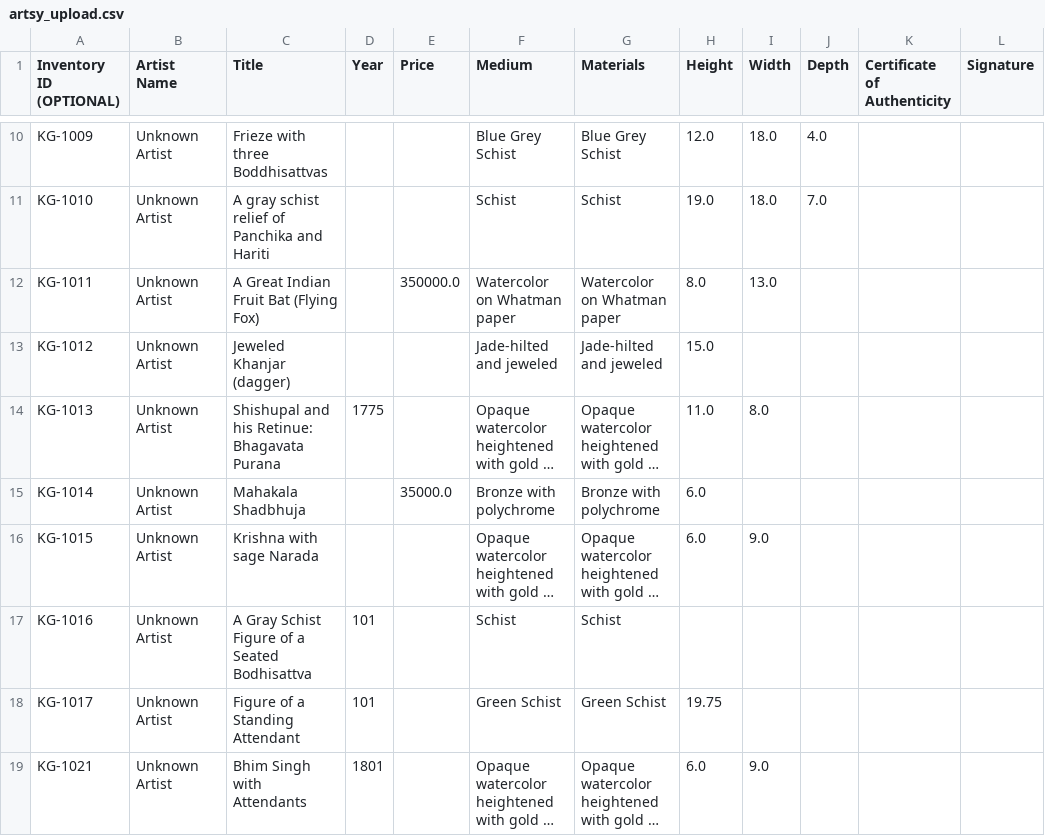
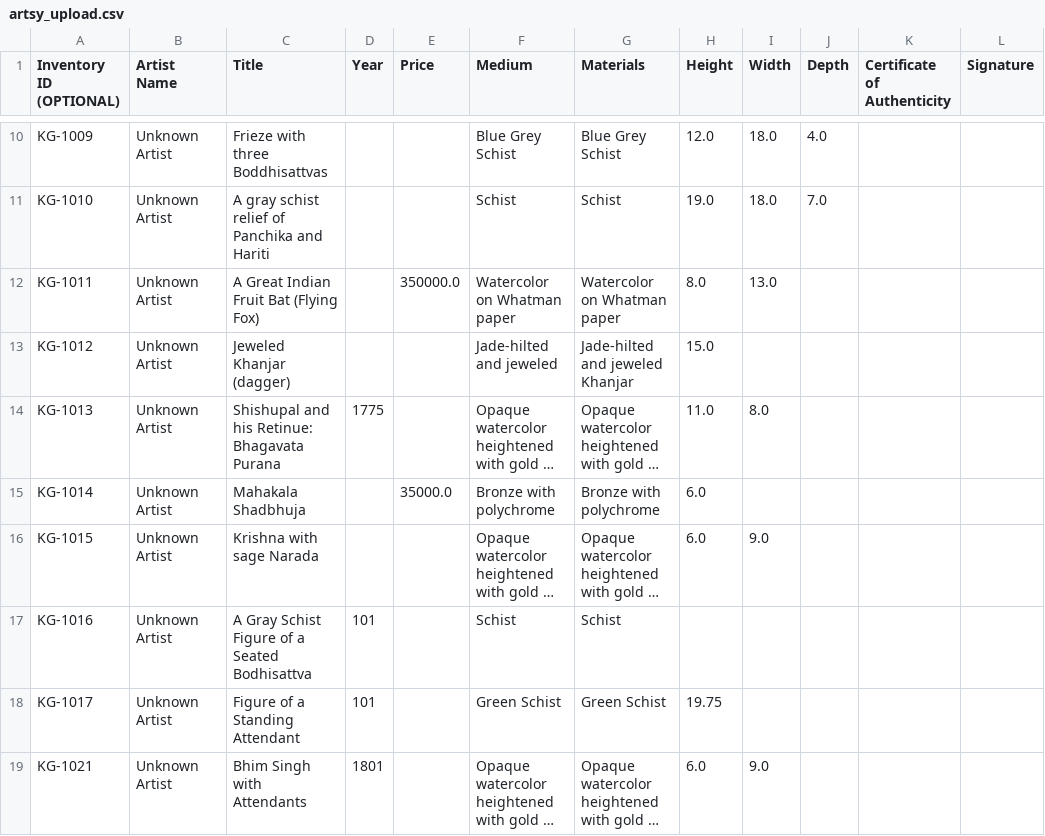
Before and after one commit to kapoorgalleries/kapoorgalleries, a CSV file: data/artsy_upload.csv, drawn as a sheet; only a part is shown, gaps mark what is left out; long unchanged cells end in …; the diff names each change by its address in the sheet, - before the commit and + after, or states it on an @@ line.

```diff
--- a/data/artsy_upload.csv
+++ b/data/artsy_upload.csv
-G13 (Materials): Jade-hilted and jeweled
+G13 (Materials): Jade-hilted and jeweled Khanjar
```
Also changed, not shown: data/conflicts.csv, data/master.csv, 5 other files.
